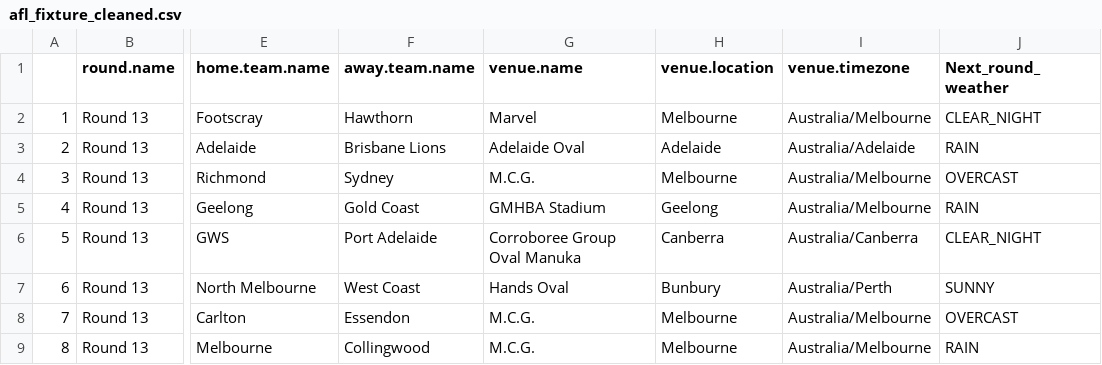
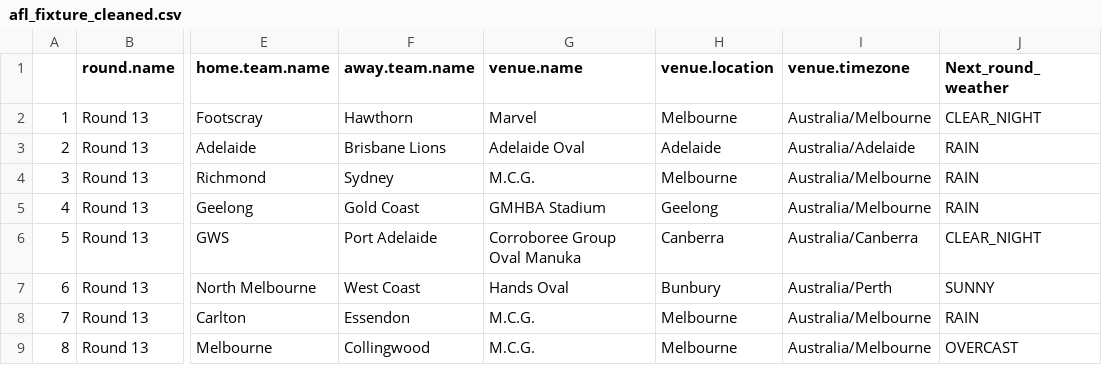
Before and after one commit to blake-noske/blake-noske.github.io, a CSV file: cleaned data/afl_fixture_cleaned.csv, drawn as a sheet; only a part is shown, gaps mark what is left out; the diff names each change by its address in the sheet, - before the commit and + after, or states it on an @@ line.

```diff
--- a/cleaned data/afl_fixture_cleaned.csv
+++ b/cleaned data/afl_fixture_cleaned.csv
-J4 (Next_round_weather): OVERCAST
+J4 (Next_round_weather): RAIN
-J8 (Next_round_weather): OVERCAST
+J8 (Next_round_weather): RAIN
-J9 (Next_round_weather): RAIN
+J9 (Next_round_weather): OVERCAST
```
Also changed, not shown: 1 other file.
